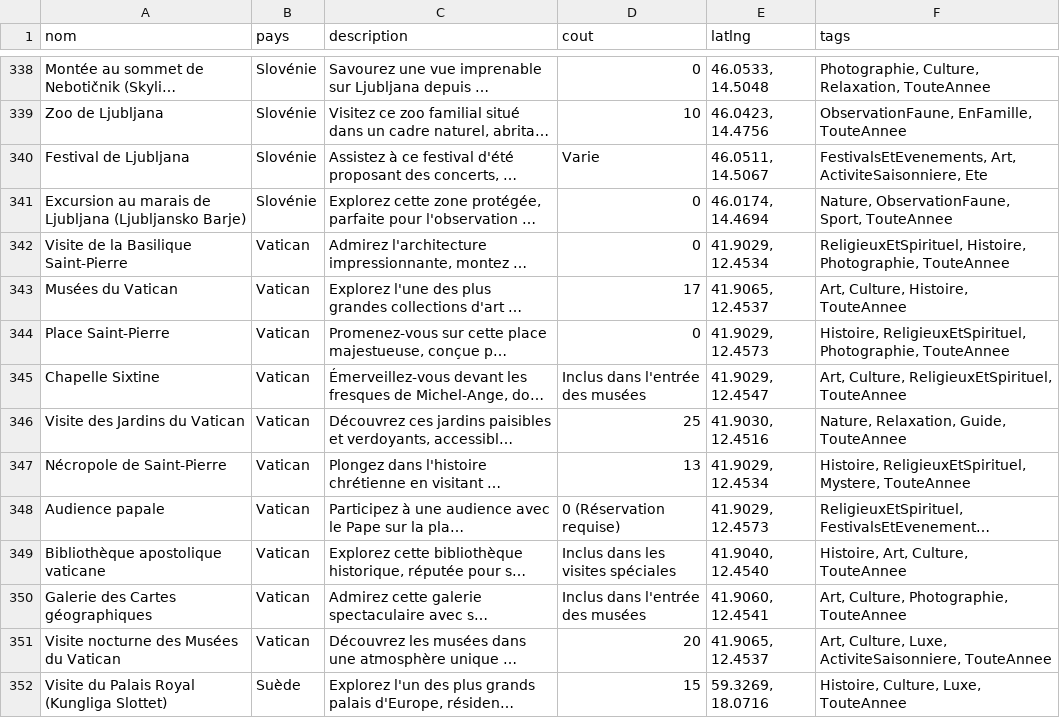
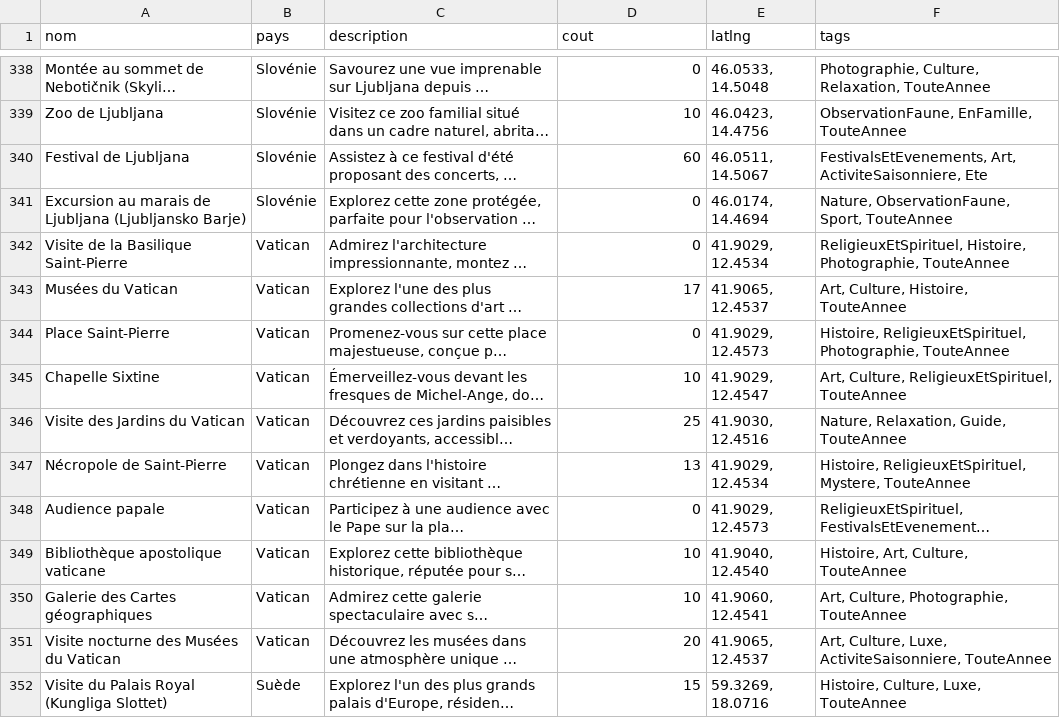
Before and after one commit to Romitou/VoyageEurope, a CSV file: data/activites.csv, drawn as a sheet; only a part is shown, gaps mark what is left out; long unchanged cells end in …; the diff names each change by its address in the sheet, - before the commit and + after, or states it on an @@ line.

Commit message:
Correction d'activités invalides

```diff
--- a/data/activites.csv
+++ b/data/activites.csv
-D340 (cout): Varie
+D340 (cout): 60
-D345 (cout): Inclus dans l'entrée des musées
+D345 (cout): 10
-D348 (cout): 0 (Réservation requise)
+D348 (cout): 0
-D349 (cout): Inclus dans les visites spéciales
+D349 (cout): 10
-D350 (cout): Inclus dans l'entrée des musées
+D350 (cout): 10
```
